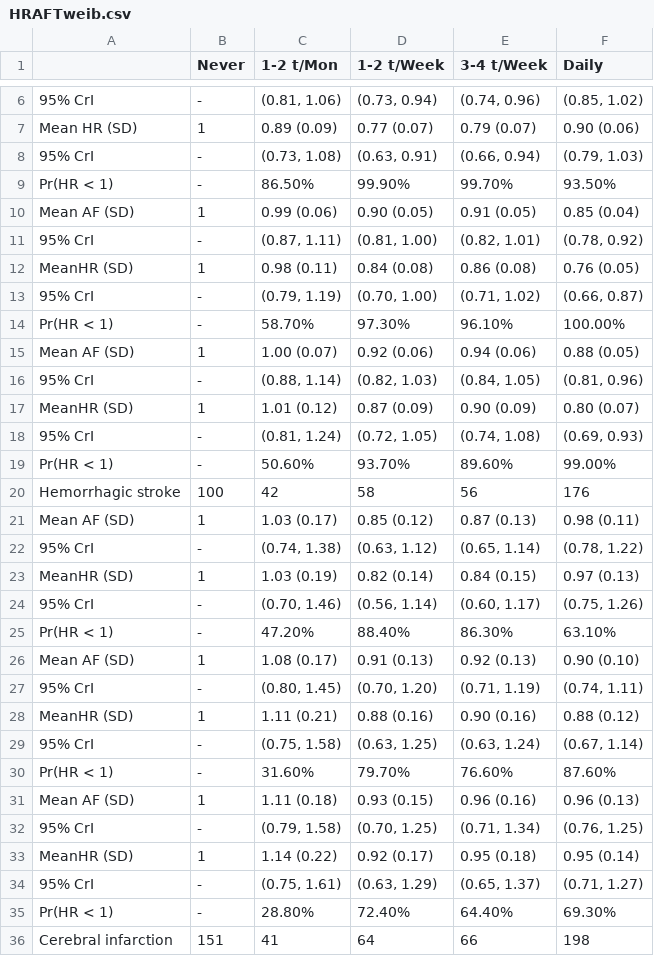
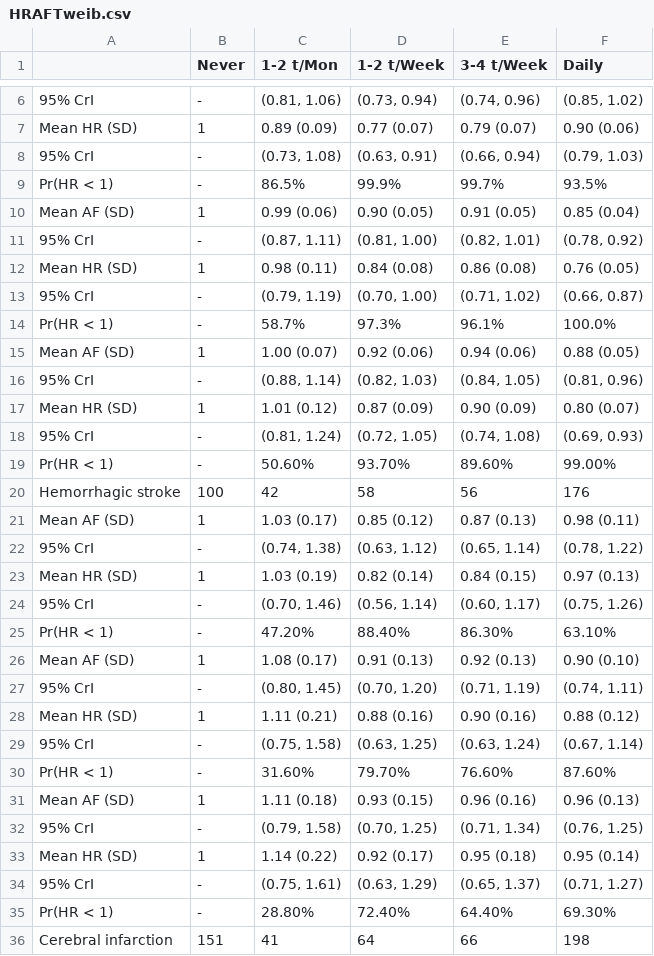
Before and after one commit to winterwang/JACC_bayesian, a CSV file: Paperfolder/tab/HRAFTweib.csv, drawn as a sheet; only a part is shown, gaps mark what is left out; the diff covers the shown part only.

```diff
--- a/Paperfolder/tab/HRAFTweib.csv
+++ b/Paperfolder/tab/HRAFTweib.csv
@@ -9 +9 @@ Mean HR (SD),1,0.89 (0.09),0.77 (0.07),0.79 (0.07),0.90 (0.06)
-Pr(HR < 1),- ,86.50%,99.90%,99.70%,93.50%
+Pr(HR < 1),- ,86.5%,99.9%,99.7%,93.5%,,,,,
@@ -12 +12 @@ Mean AF (SD),1,0.99 (0.06),0.90 (0.05),0.91 (0.05),0.85 (0.04)
-MeanHR (SD),1,0.98 (0.11),0.84 (0.08),0.86 (0.08),0.76 (0.05)
+Mean HR (SD),1,0.98 (0.11),0.84 (0.08),0.86 (0.08),0.76 (0.05),,,,,
@@ -14 +14 @@ MeanHR (SD),1,0.98 (0.11),0.84 (0.08),0.86 (0.08),0.76 (0.05)
-Pr(HR < 1),- ,58.70%,97.30%,96.10%,100.00%
+Pr(HR < 1),- ,58.7%,97.3%,96.1%,100.0%,,,,,
@@ -17 +17 @@ Mean AF (SD),1,1.00 (0.07),0.92 (0.06),0.94 (0.06),0.88 (0.05)
-MeanHR (SD),1,1.01 (0.12),0.87 (0.09),0.90 (0.09),0.80 (0.07)
+Mean HR (SD),1,1.01 (0.12),0.87 (0.09),0.90 (0.09),0.80 (0.07),,,,,
@@ -23 +23 @@ Mean AF (SD),1,1.03 (0.17),0.85 (0.12),0.87 (0.13),0.98 (0.11)
-MeanHR (SD),1,1.03 (0.19),0.82 (0.14),0.84 (0.15),0.97 (0.13)
+Mean HR (SD),1,1.03 (0.19),0.82 (0.14),0.84 (0.15),0.97 (0.13),,,,,
@@ -28 +28 @@ Mean AF (SD),1,1.08 (0.17),0.91 (0.13),0.92 (0.13),0.90 (0.10)
-MeanHR (SD),1,1.11 (0.21),0.88 (0.16),0.90 (0.16),0.88 (0.12)
+Mean HR (SD),1,1.11 (0.21),0.88 (0.16),0.90 (0.16),0.88 (0.12),,,,,
@@ -33 +33 @@ Mean AF (SD),1,1.11 (0.18),0.93 (0.15),0.96 (0.16),0.96 (0.13)
-MeanHR (SD),1,1.14 (0.22),0.92 (0.17),0.95 (0.18),0.95 (0.14)
+Mean HR (SD),1,1.14 (0.22),0.92 (0.17),0.95 (0.18),0.95 (0.14),,,,,
```
Also changed, not shown: 3 edited cells elsewhere in this file, Paperfolder/tab/HRAFTweibF.csv, 5 other files.
